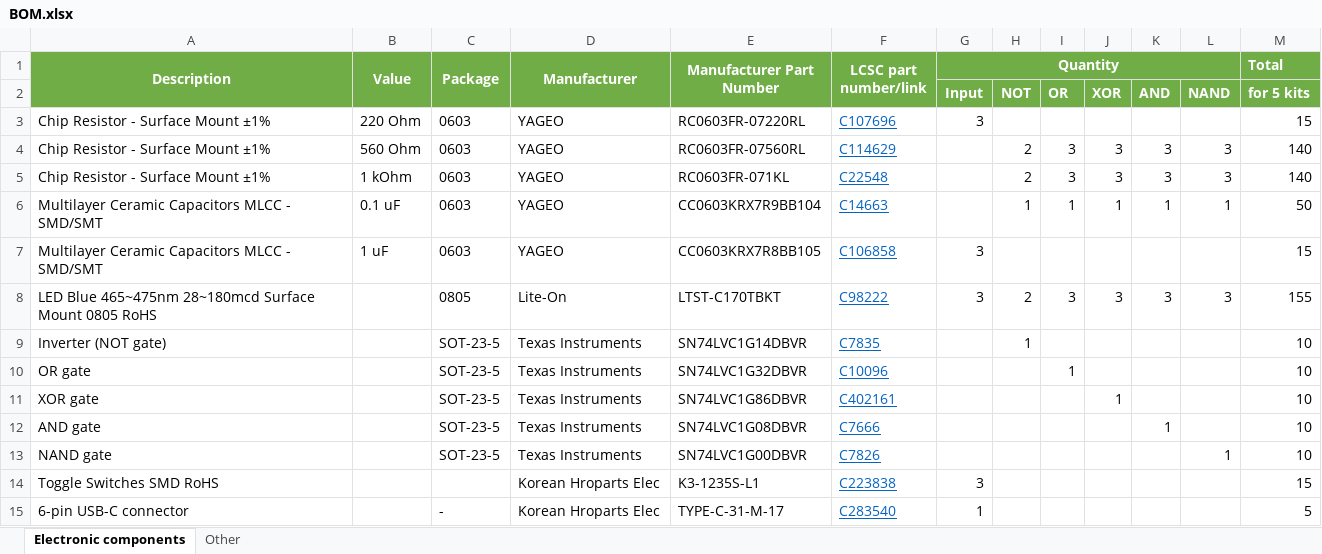
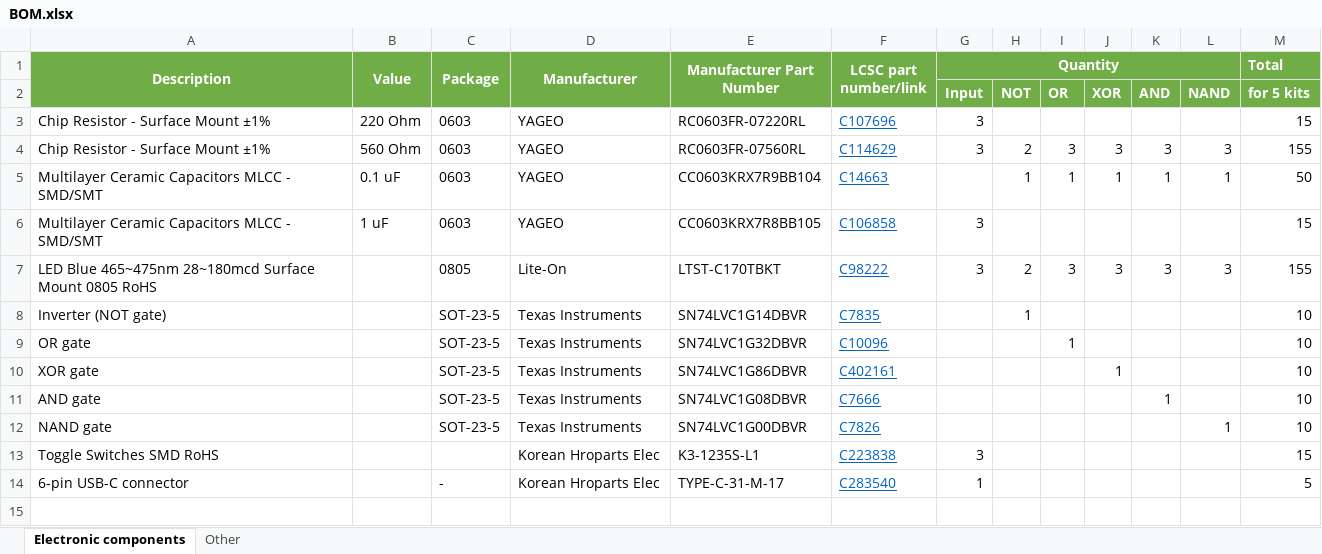
Before and after one commit to shurik179/logicbits, an Excel workbook: BOM.xlsx, sheet Electronic components, drawn as a sheet; values as stored, in another font and other column widths than the file's, no borders; the diff names each change by its address in the sheet, - before the commit and + after, or states it on an @@ line.

Commit message:
Update BOM.xlsx

```diff
--- a/BOM.xlsx (sheet Electronic components)
+++ b/BOM.xlsx (sheet Electronic components)
-G4 (Quantity): (empty)
+G4 (Quantity): 3
-M4 (Total): 140
+M4 (Total): 155
-row 5: Chip Resistor - Surface Mount ±1% | 1 kOhm | 0603 | YAGEO | RC0603FR-071KL | C22548 |  | 2 | 3 | 3 | 3 | 3 | 140
```
